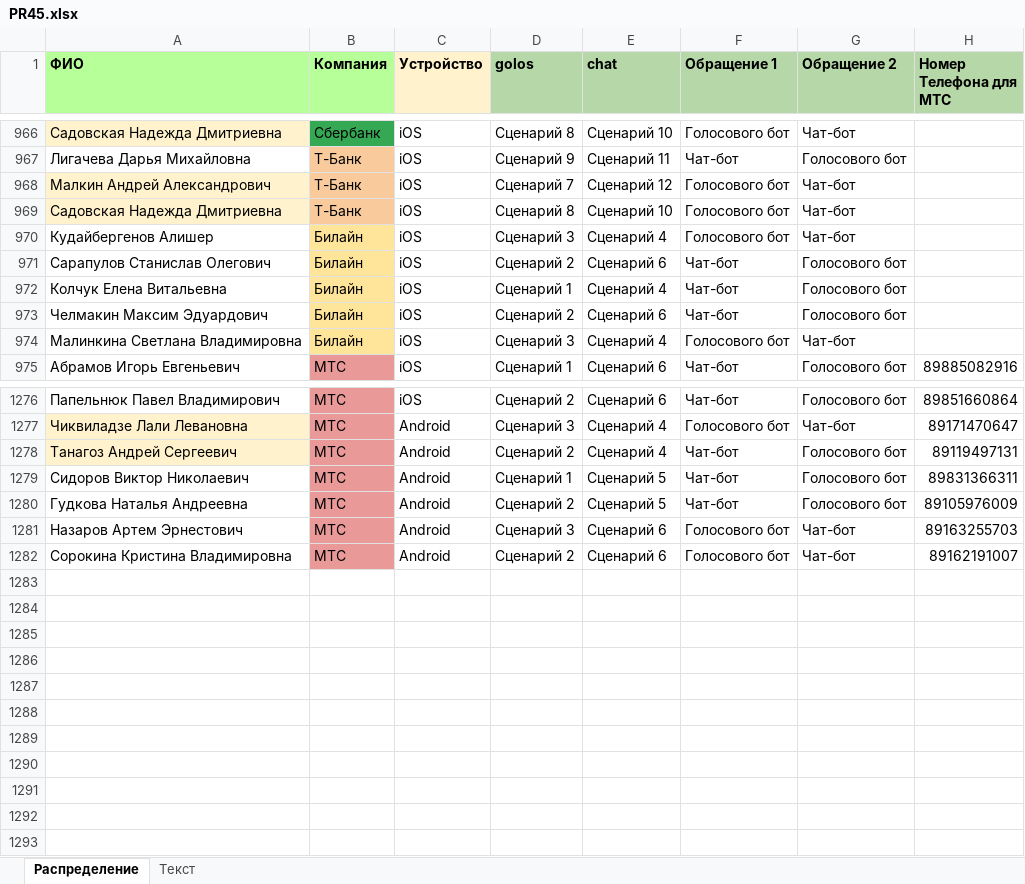
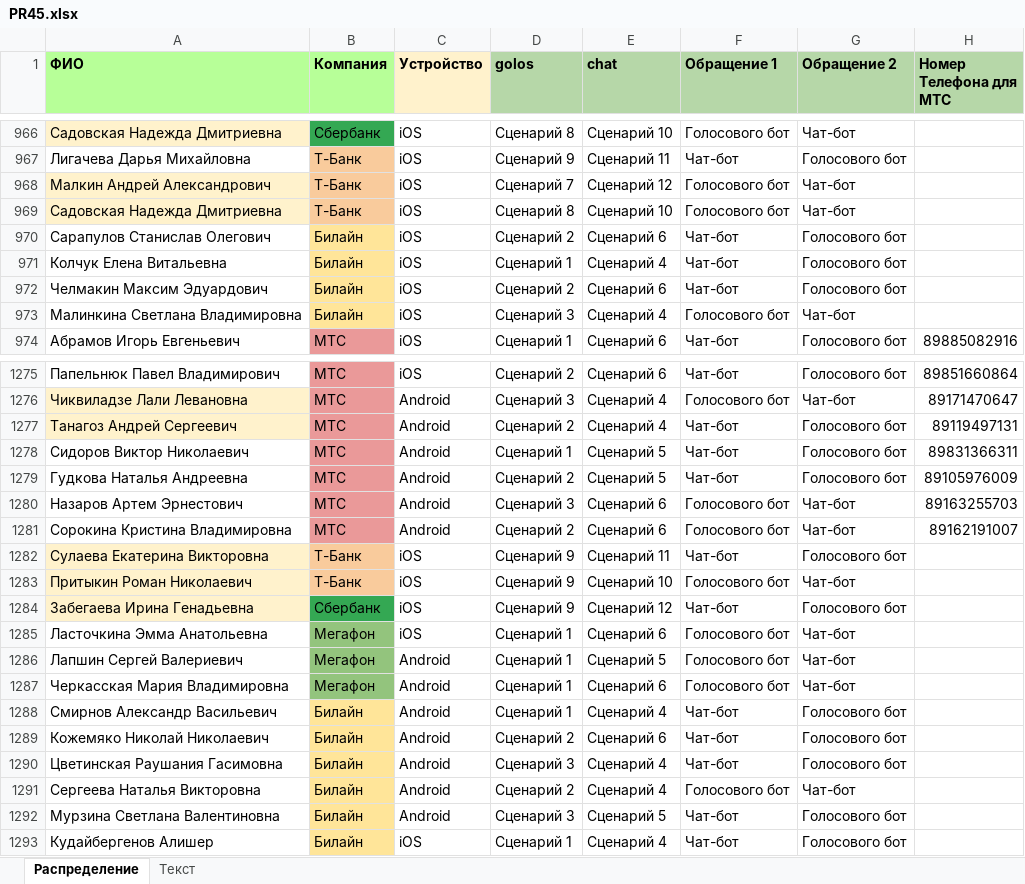
Before and after one commit to crowdtesting-ru/PR45, an Excel workbook: PR45.xlsx, sheet Распределение, drawn as a sheet; only a part is shown, gaps mark what is left out; values as stored, in another font and other column widths than the file's, no borders; removed rows and columns are numbered as before the commit, all else as after; the diff names each change by its address in the sheet, - before the commit and + after, or states it on an @@ line.

Commit message:
Add files via upload

```diff
--- a/PR45.xlsx (sheet Распределение)
+++ b/PR45.xlsx (sheet Распределение)
-row 970: Кудайбергенов Алишер | Билайн | iOS | Сценарий 3 | Сценарий 4 | Голосового бот | Чат-бот
+row 1282: Сулаева Екатерина Викторовна | Т-Банк | iOS | Сценарий 9 | Сценарий 11 | Чат-бот | Голосового бот
+row 1283: Притыкин Роман Николаевич | Т-Банк | iOS | Сценарий 9 | Сценарий 10 | Голосового бот | Чат-бот
+row 1284: Забегаева Ирина Генадьевна | Сбербанк | iOS | Сценарий 9 | Сценарий 12 | Чат-бот | Голосового бот
+row 1285: Ласточкина Эмма Анатольевна | Мегафон | iOS | Сценарий 1 | Сценарий 6 | Голосового бот | Чат-бот
+row 1286: Лапшин Сергей Валериевич | Мегафон | Android | Сценарий 1 | Сценарий 5 | Голосового бот | Чат-бот
+row 1287: Черкасская Мария Владимировна | Мегафон | Android | Сценарий 1 | Сценарий 6 | Голосового бот | Чат-бот
+row 1288: Смирнов Александр Васильевич | Билайн | Android | Сценарий 1 | Сценарий 4 | Чат-бот | Голосового бот
+row 1289: Кожемяко Николай Николаевич | Билайн | Android | Сценарий 2 | Сценарий 6 | Чат-бот | Голосового бот
+row 1290: Цветинская Раушания Гасимовна | Билайн | Android | Сценарий 3 | Сценарий 4 | Чат-бот | Голосового бот
+row 1291: Сергеева Наталья Викторовна | Билайн | Android | Сценарий 2 | Сценарий 4 | Голосового бот | Чат-бот
+row 1292: Мурзина Светлана Валентиновна | Билайн | Android | Сценарий 3 | Сценарий 5 | Чат-бот | Голосового бот
+row 1293: Кудайбергенов Алишер | Билайн | iOS | Сценарий 1 | Сценарий 4 | Чат-бот | Голосового бот
```
